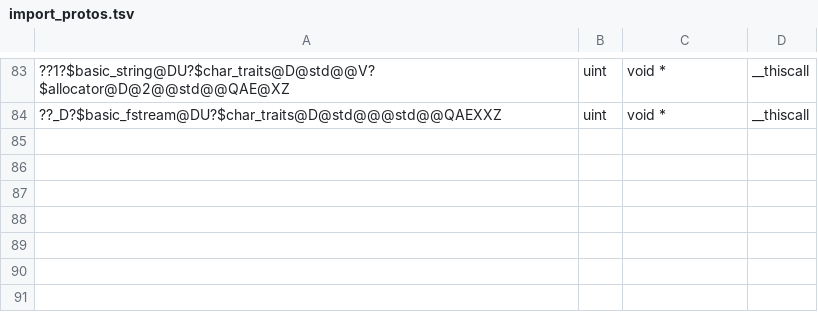
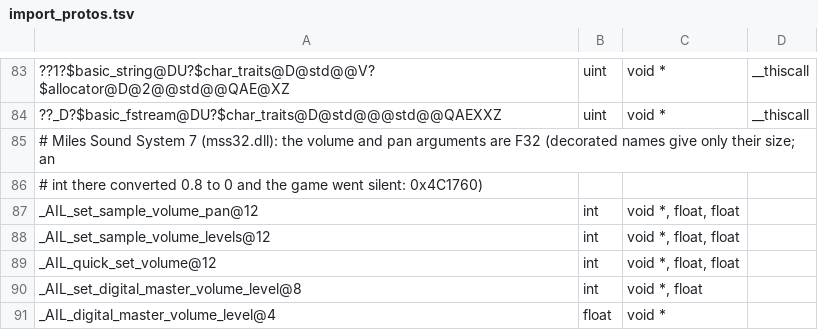
Before and after one commit to Leftaseer/AttT-Fix, a TSV file: decomp/symbols/import_protos.tsv, drawn as a sheet; only a part is shown, gaps mark what is left out; the diff names each change by its address in the sheet, - before the commit and + after, or states it on an @@ line.

```diff
--- a/decomp/symbols/import_protos.tsv
+++ b/decomp/symbols/import_protos.tsv
+row 85: # Miles Sound System 7 (mss32.dll): the volume and pan arguments are F32 (decorated names give only their size; an
+row 86: # int there converted 0.8 to 0 and the game went silent: 0x4C1760)
+row 87: _AIL_set_sample_volume_pan@12 | int | void *, float, float
+row 88: _AIL_set_sample_volume_levels@12 | int | void *, float, float
+row 89: _AIL_quick_set_volume@12 | int | void *, float, float
+row 90: _AIL_set_digital_master_volume_level@8 | int | void *, float
+row 91: _AIL_digital_master_volume_level@4 | float | void *
```
Also changed, not shown: 1 other file.
